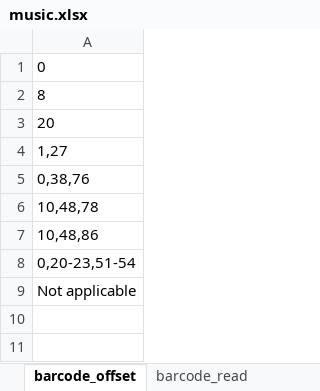
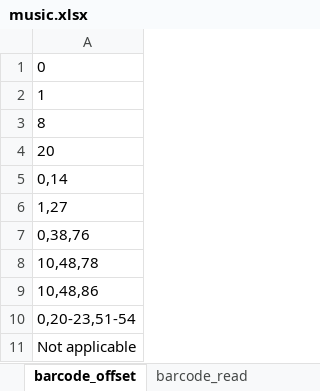
Before and after one commit to hubmapconsortium/dataset-metadata-spreadsheet, an Excel workbook: music/latest/music.xlsx, sheet barcode_offset, drawn as a sheet; values as stored, in another font and other column widths than the file's, no borders; the diff names each change by its address in the sheet, - before the commit and + after, or states it on an @@ line.

```diff
--- a/music/latest/music.xlsx (sheet barcode_offset)
+++ b/music/latest/music.xlsx (sheet barcode_offset)
+row 2: 1
+row 5: 0,14
```
Also changed, not shown: sheet preparation_instrument_kit, sheet barcode_size, sheet sequencing_reagent_kit, sheet acquisition_instrument_model, sheet .metadata, atacseq/latest/atacseq.xlsx, atacseq/v3.0.0/atacseq-v3.0.0.xlsx, 21 other files.
